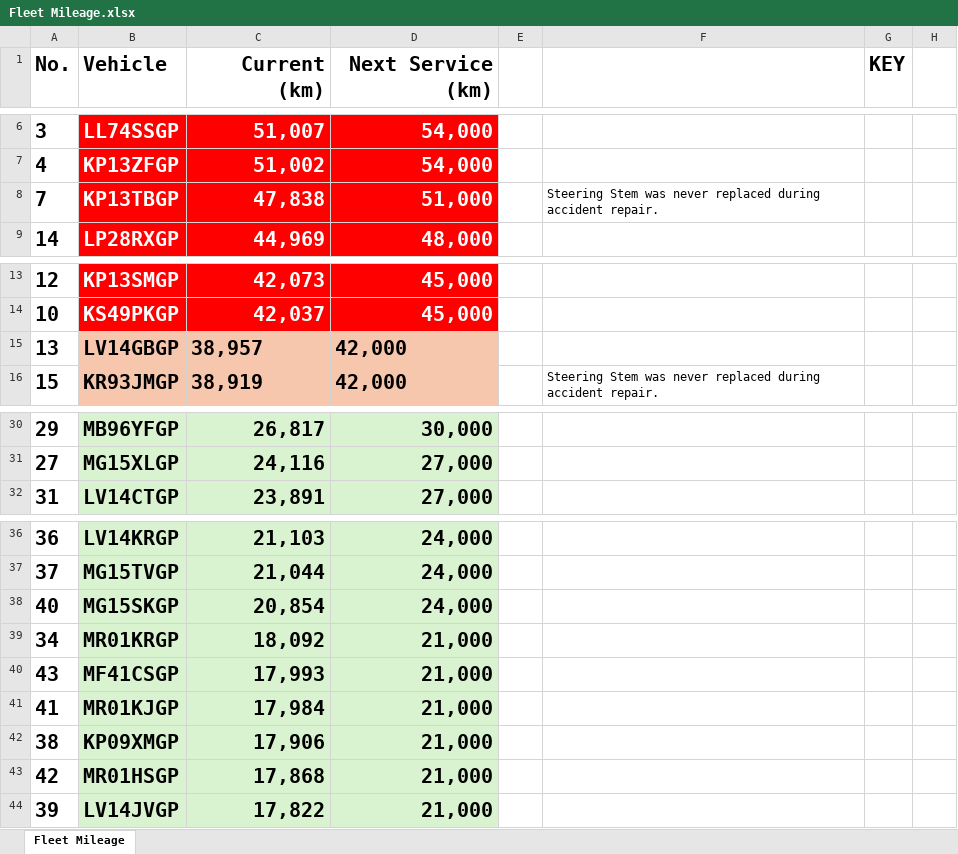
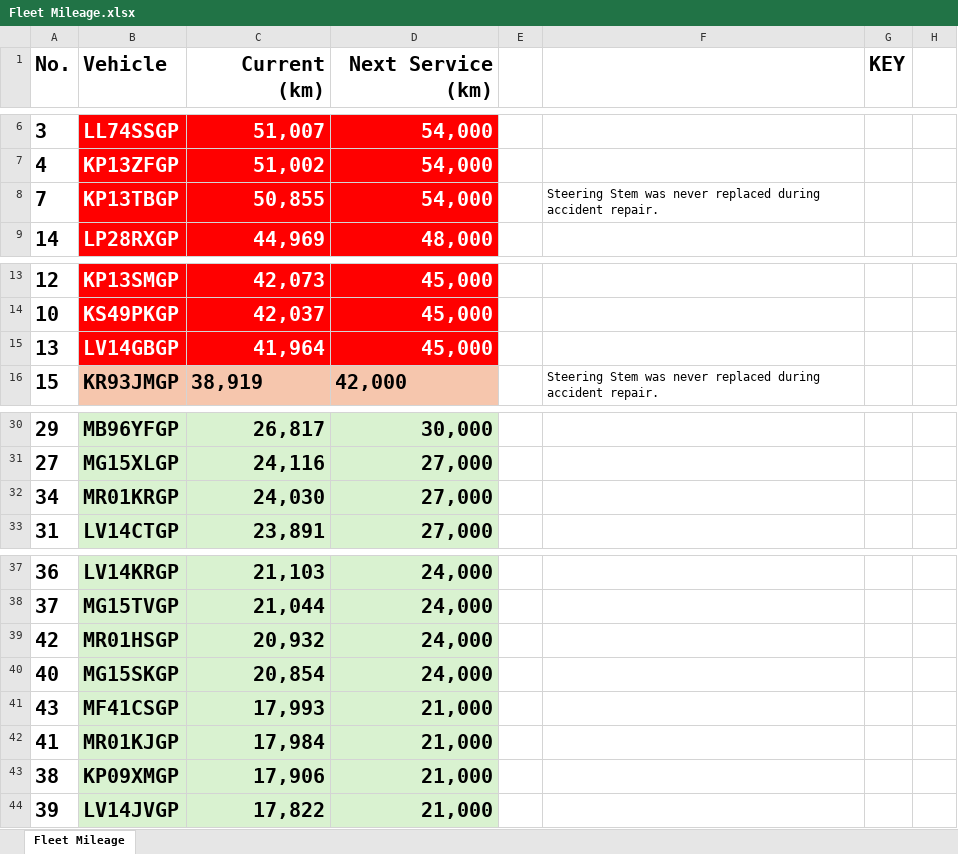
Before and after one commit to cloudlint/MobilityFleet, an Excel workbook: Fleet Mileage.xlsx, sheet Fleet Mileage, drawn as a sheet; only a part is shown, gaps mark what is left out; values as stored, in another font and other column widths than the file's, no borders; removed rows and columns are numbered as before the commit, all else as after; the diff names each change by its address in the sheet, - before the commit and + after, or states it on an @@ line.

```diff
--- a/Fleet Mileage.xlsx (sheet Fleet Mileage)
+++ b/Fleet Mileage.xlsx (sheet Fleet Mileage)
-C8 (Current (km)): 47,838
+C8 (Current (km)): 50,855
-D8 (Next Service (km)): 51,000
+D8 (Next Service (km)): 54,000
@@ B15:D15 fill: #F6C6AD → #FF0000, text colour: black → #FFFFFF @@
-C15 (Current (km)): 38,957
+C15 (Current (km)): 41,964
-C15:D15 alignment: left
+C15:D15 alignment: right
-D15 (Next Service (km)): 42,000
+D15 (Next Service (km)): 45,000
+row 32: 34 | MR01KRGP | 24,030 | 27,000
+row 39: 42 | MR01HSGP | 20,932 | 24,000
-row 39: 34 | MR01KRGP | 18,092 | 21,000
-row 43: 42 | MR01HSGP | 17,868 | 21,000
```
Also changed, not shown: 1 other file.
